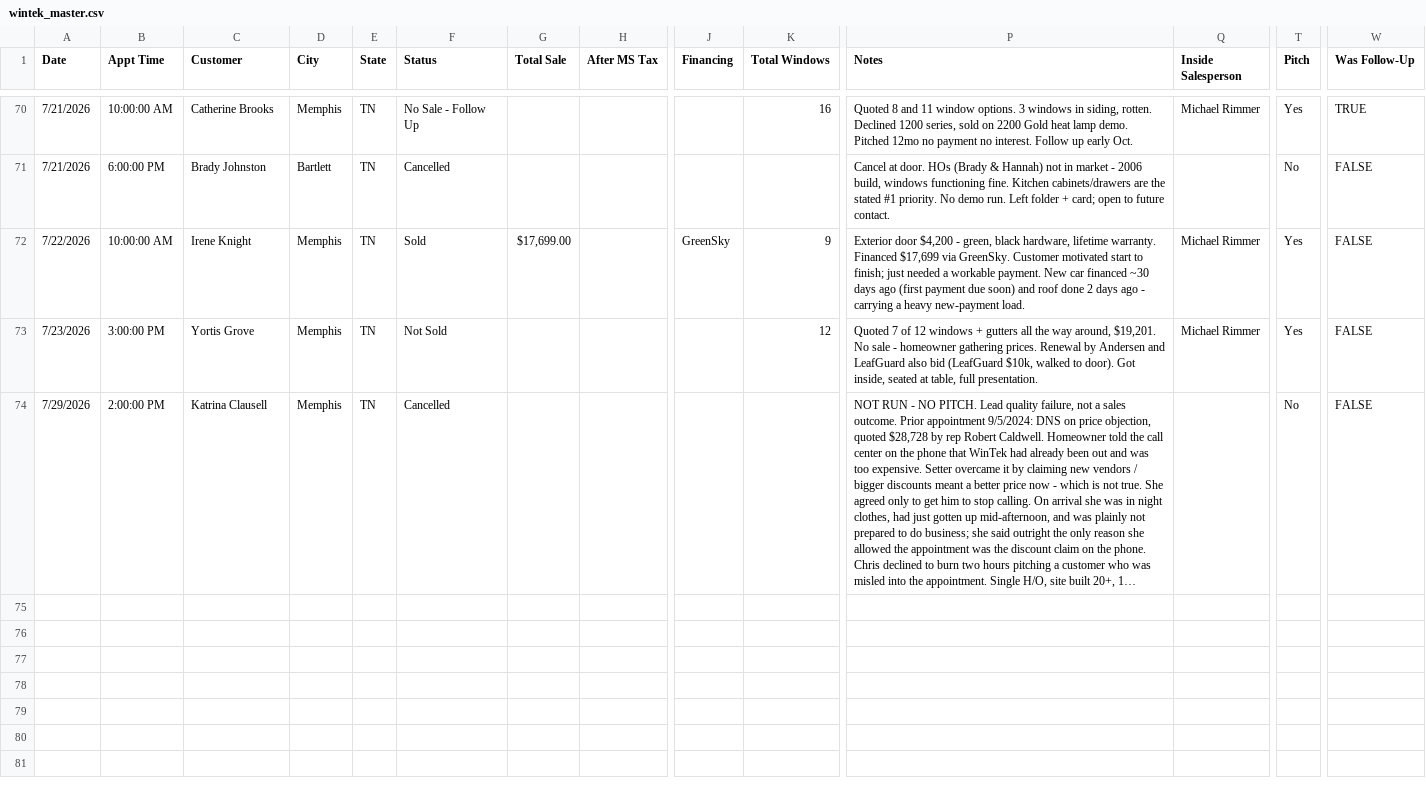
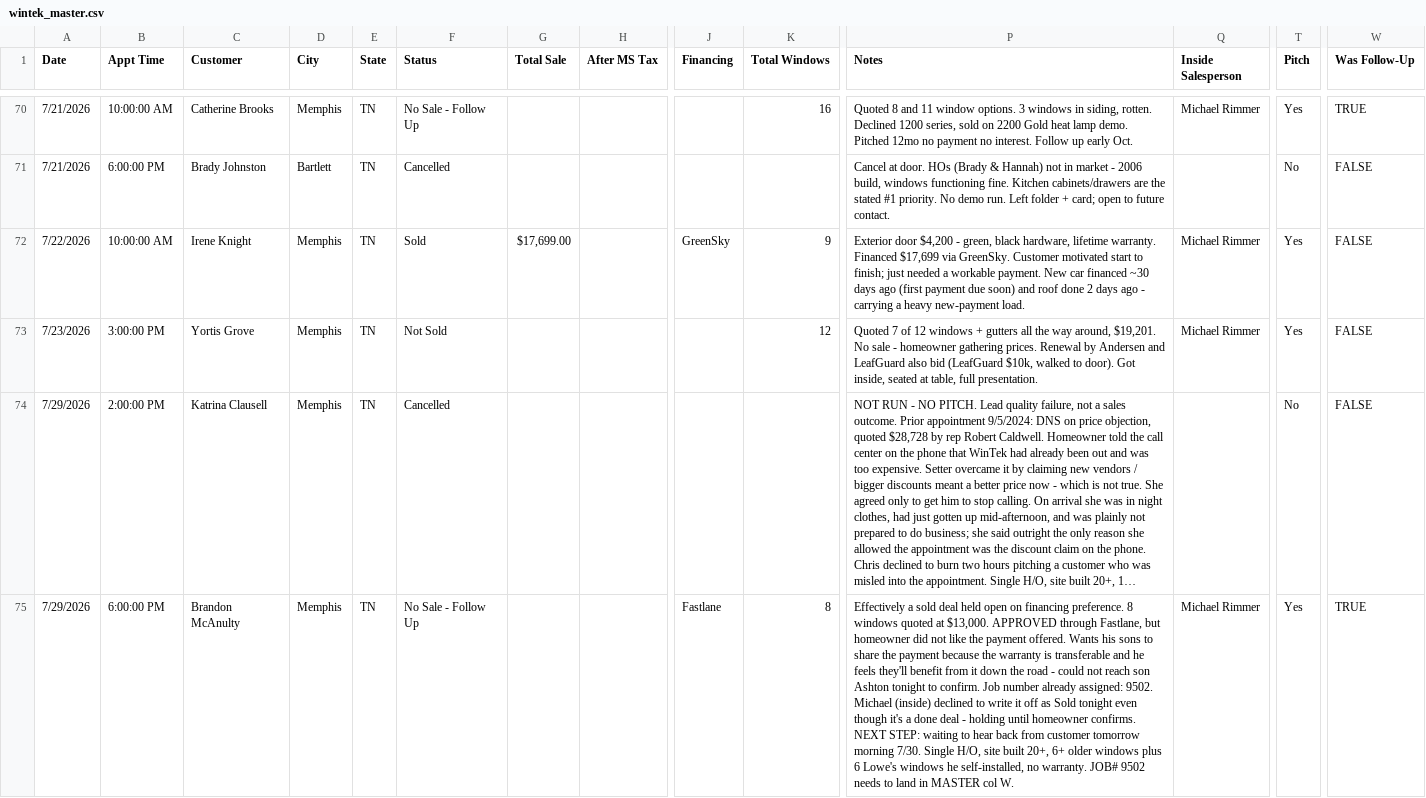
Before and after one commit to acshotsprings/wintek-data, a CSV file: wintek_master.csv, drawn as a sheet; only a part is shown, gaps mark what is left out; long unchanged cells end in …; rows hold the shown columns only; the diff names each change by its address in the sheet, - before the commit and + after, or states it on an @@ line.

Commit message:
MASTER export 2026-07-30T02:32:04.908Z

```diff
--- a/wintek_master.csv
+++ b/wintek_master.csv
+row 75: 7/29/2026 | 6:00:00 PM | Brandon McAnulty | Memphis | TN | No Sale - Follow Up |  |  | Fastlane | 8 | Effectively a sold deal held open on financing preference. 8 windows quoted at $13,000. APPROVED through Fastlane, but homeowner did not like the payment offered. Wants his sons to share the payment because the warranty is transferable and he feels they'll benefit from it down the road - could not reach son Ashton tonight to confirm. Job number already assigned: 9502. Michael (inside) declined to write it off as Sold tonight even though it's a done deal - holding until homeowner confirms. NEXT STEP: waiting to hear back from customer tomorrow morning 7/30. Single H/O, site built 20+, 6+ older windows plus 6 Lowe's windows he self-installed, no warranty. JOB# 9502 needs to land in MASTER col W. | Michael Rimmer | Yes | TRUE
```
